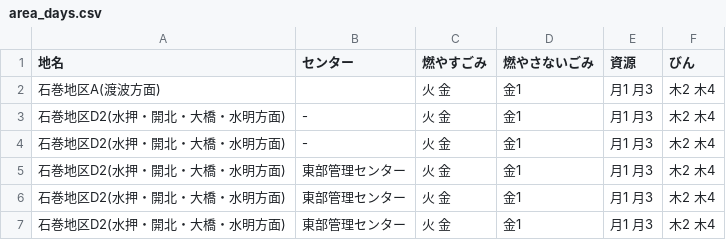
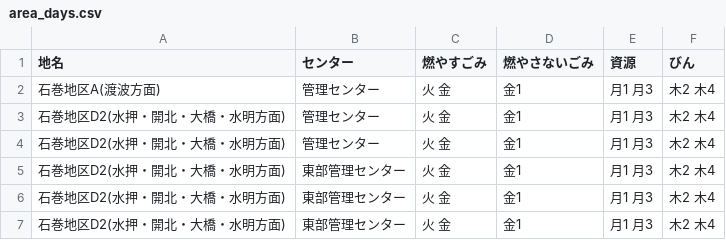
Before and after one commit to TomiGie/5374, a CSV file: data/area_days.csv, drawn as a sheet.

Commit message:
Update area_days.csv

```diff
--- a/data/area_days.csv
+++ b/data/area_days.csv
@@ -1,5 +1,5 @@
 地名,センター,燃やすごみ,燃やさないごみ,資源,びん
-石巻地区A(渡波方面),,火 金,金1,月1 月3,木2 木4
-石巻地区D2(水押・開北・大橋・水明方面),-,火 金,金1,月1 月3,木2 木4
-石巻地区D2(水押・開北・大橋・水明方面),-,火 金,金1,月1 月3,木2 木4
+石巻地区A(渡波方面),管理センター,火 金,金1,月1 月3,木2 木4
+石巻地区D2(水押・開北・大橋・水明方面),管理センター,火 金,金1,月1 月3,木2 木4
+石巻地区D2(水押・開北・大橋・水明方面),管理センター,火 金,金1,月1 月3,木2 木4
 石巻地区D2(水押・開北・大橋・水明方面),東部管理センター,火 金,金1,月1 月3,木2 木4
```
